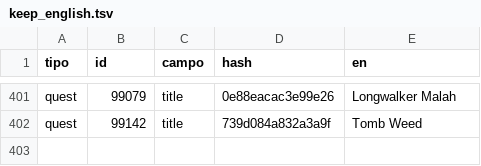
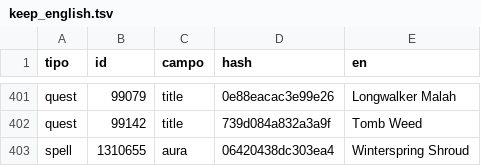
Before and after one commit to oLdpZ/oldpz-forever-ita, a TSV file: pipeline/keep_english.tsv, drawn as a sheet; only a part is shown, gaps mark what is left out.

```diff
--- a/pipeline/keep_english.tsv
+++ b/pipeline/keep_english.tsv
@@ -402 +402,2 @@ quest	99079	title	0e88eacac3e99e26	Longwalker Malah
 quest	99142	title	739d084a832a3a9f	Tomb Weed
+spell	1310655	aura	06420438dc303ea4	Winterspring Shroud
```
Also changed, not shown: 18 other files.
